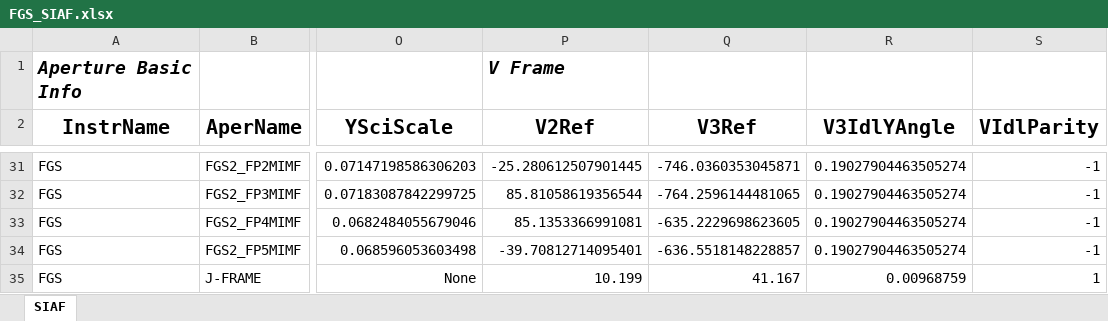
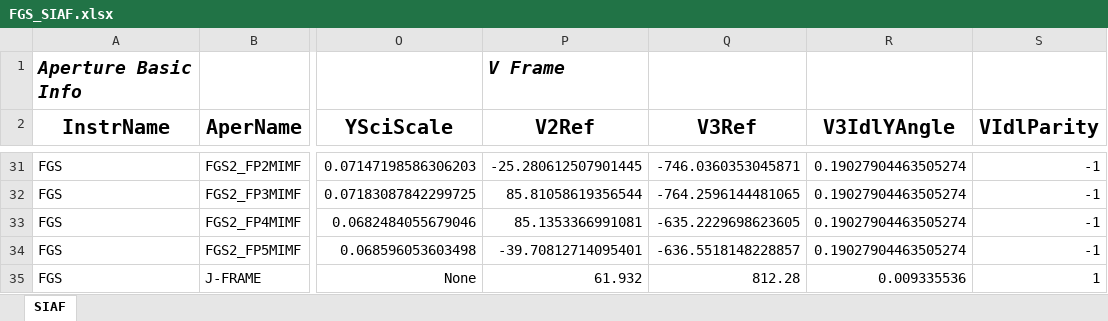
Before and after one commit to spacetelescope/pysiaf, an Excel workbook: pysiaf/pre_delivery_data/FGS/FGS_SIAF.xlsx, sheet SIAF, drawn as a sheet; only a part is shown, gaps mark what is left out; values as stored, in another font and other column widths than the file's, no borders; the diff names each change by its address in the sheet, - before the commit and + after, or states it on an @@ line.

Commit message:
Update J-FRAME values

```diff
--- a/pysiaf/pre_delivery_data/FGS/FGS_SIAF.xlsx (sheet SIAF)
+++ b/pysiaf/pre_delivery_data/FGS/FGS_SIAF.xlsx (sheet SIAF)
-P35 (V2Ref): 10.199
+P35 (V2Ref): 61.932
-Q35 (V3Ref): 41.167
+Q35 (V3Ref): 812.28
-R35 (V3IdlYAngle): 0.00968759
+R35 (V3IdlYAngle): 0.009335536
```
Also changed, not shown: 5 other files.
